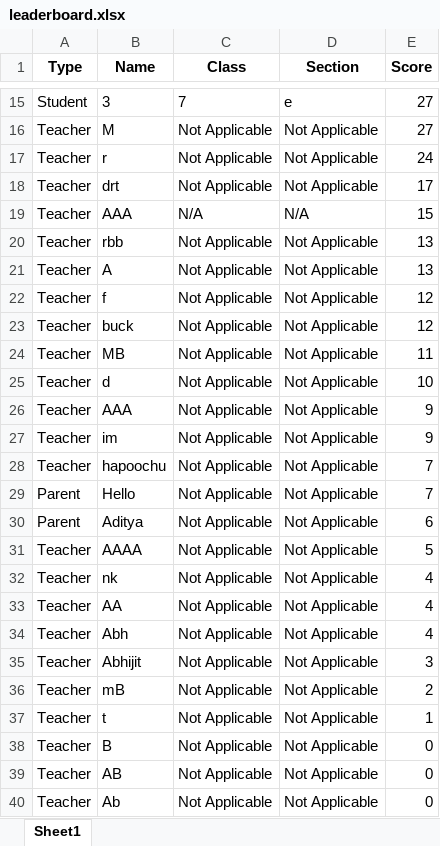
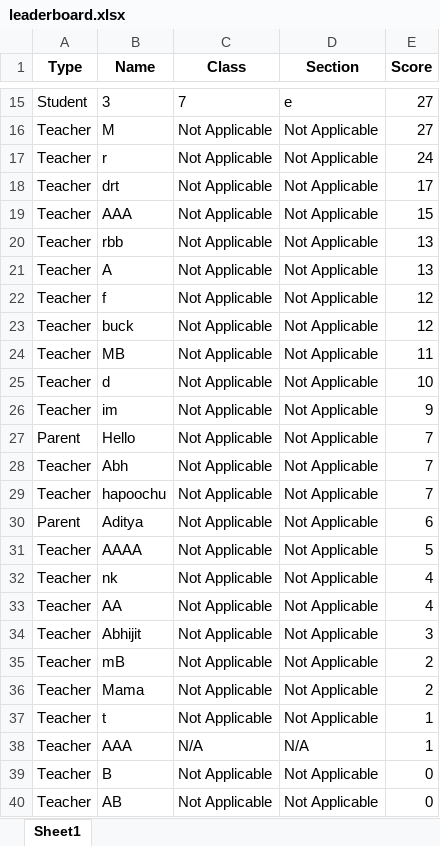
Before and after one commit to itabhijitb/augmented-flappy-python, an Excel workbook: flappy/res/leaderboard.xlsx, sheet Sheet1, drawn as a sheet; only a part is shown, gaps mark what is left out; the shorter side is filled out with more unchanged rows; values as stored, in another font and other column widths than the file's, no borders; removed rows and columns are numbered as before the commit, all else as after; the diff names each change by its address in the sheet, - before the commit and + after, or states it on an @@ line.

```diff
--- a/flappy/res/leaderboard.xlsx (sheet Sheet1)
+++ b/flappy/res/leaderboard.xlsx (sheet Sheet1)
-C19 (Class): N/A
+C19 (Class): Not Applicable
-D19 (Section): N/A
+D19 (Section): Not Applicable
-row 26: Teacher | AAA | Not Applicable | Not Applicable | 9
@@ row 29 moved to row 27: Parent @@
+row 28: Teacher | Abh | Not Applicable | Not Applicable | 7
-row 34: Teacher | Abh | Not Applicable | Not Applicable | 4
+row 36: Teacher | Mama | Not Applicable | Not Applicable | 2
+row 38: Teacher | AAA | N/A | N/A | 1
```
Also changed, not shown: 8 other files.
